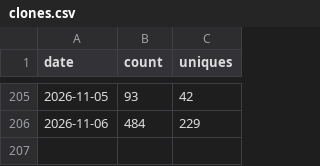
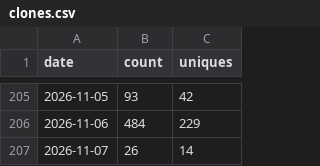
Before and after one commit to getwilds/wilds-wdl-library, a CSV file: data/clones.csv, drawn as a sheet; only a part is shown, gaps mark what is left out.

```diff
--- a/data/clones.csv
+++ b/data/clones.csv
@@ -206 +206,2 @@ date,count,uniques
 2026-11-06,484,229
+2026-11-07,26,14
```
Also changed, not shown: data/views.csv, 4 other files.
